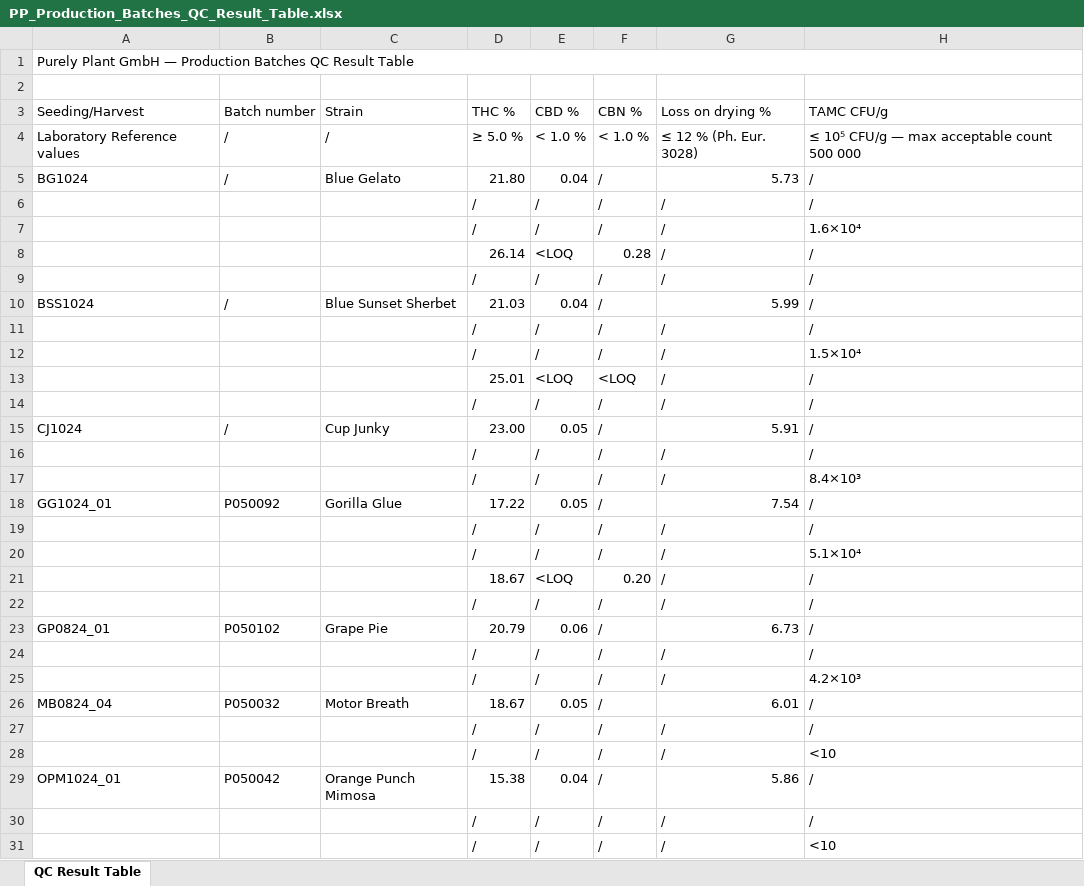
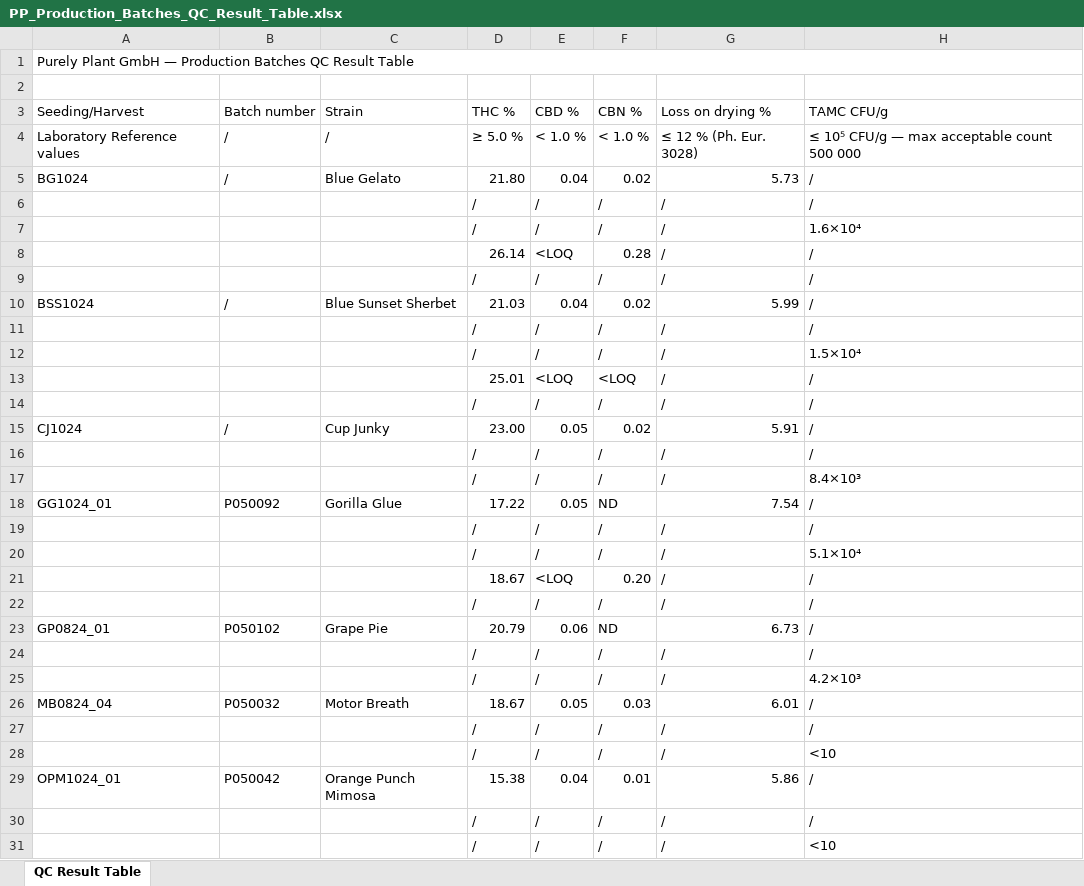
Before and after one commit to 3p4e/letta-stack, an Excel workbook: ingestion/coa_track/letta-imb-coas/exports/PP_Production_Batches_QC_Result_Table.xlsx, sheet QC Result Table, drawn as a sheet; only a part is shown; values as stored, in another font and other column widths than the file's, no cell formats; the diff covers the shown part only; the diff names each change by its address in the sheet, - before the commit and + after, or states it on an @@ line.

```diff
--- a/ingestion/coa_track/letta-imb-coas/exports/PP_Production_Batches_QC_Result_Table.xlsx (sheet QC Result Table)
+++ b/ingestion/coa_track/letta-imb-coas/exports/PP_Production_Batches_QC_Result_Table.xlsx (sheet QC Result Table)
-F5 (CBN %): /
+F5 (CBN %): 0.02
-F10 (CBN %): /
+F10 (CBN %): 0.02
-F15 (CBN %): /
+F15 (CBN %): 0.02
-F18 (CBN %): /
+F18 (CBN %): ND
-F23 (CBN %): /
+F23 (CBN %): ND
-F26 (CBN %): /
+F26 (CBN %): 0.03
-F29 (CBN %): /
+F29 (CBN %): 0.01
```
Also changed, not shown: 12 added rows and 41 edited cells elsewhere in this sheet, cell formats, 1 other file.
